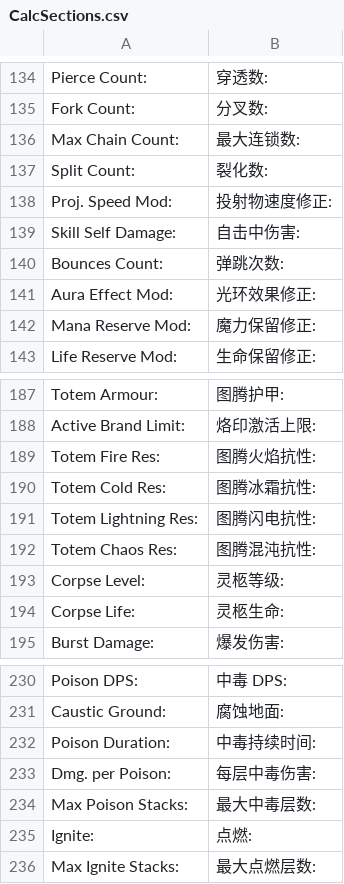
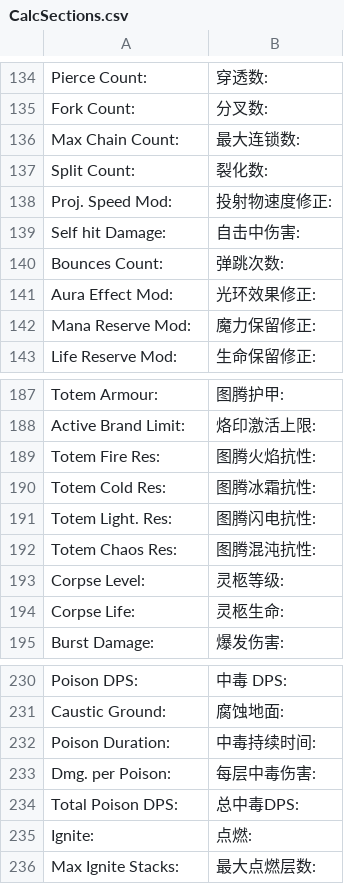
Before and after one commit to fanglaogong/PoeCharm2, a CSV file: Data/Translate/zh-rCN/CalcSections.csv, drawn as a sheet; only a part is shown, gaps mark what is left out.

```diff
--- a/Data/Translate/zh-rCN/CalcSections.csv
+++ b/Data/Translate/zh-rCN/CalcSections.csv
@@ -138,3 +138,3 @@ Split Count:,裂化数:
 Proj. Speed Mod:,投射物速度修正:
-Skill Self Damage:,自击中伤害:
+Self hit Damage:,自击中伤害:
 Bounces Count:,弹跳次数:
@@ -190,3 +190,3 @@ Totem Fire Res:,图腾火焰抗性:
 Totem Cold Res:,图腾冰霜抗性:
-Totem Lightning Res:,图腾闪电抗性:
+Totem Light. Res:,图腾闪电抗性:
 Totem Chaos Res:,图腾混沌抗性:,
@@ -233,3 +233,3 @@ Poison Duration:,中毒持续时间:
 Dmg. per Poison:,每层中毒伤害:
-Max Poison Stacks:,最大中毒层数:
+Total Poison DPS:,总中毒DPS:
 Ignite:,点燃:
```
Also changed, not shown: Data/Translate/zh-rCN/ConfigOptions.csv.
